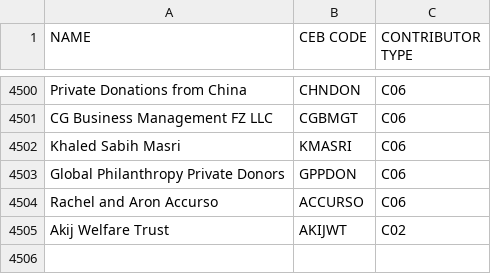
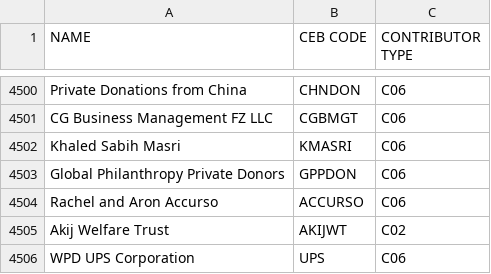
Before and after one commit to CEB-HLCM/FS-Public-Codes, a CSV file: DONORS.csv, drawn as a sheet; only a part is shown, gaps mark what is left out.

Commit message:
Updated DONORS

```diff
--- a/DONORS.csv
+++ b/DONORS.csv
@@ -4508 +4508,2 @@ Rachel and Aron Accurso,ACCURSO,C06
 Akij Welfare Trust,AKIJWT,C02
+WPD UPS Corporation,UPS,C06
```
